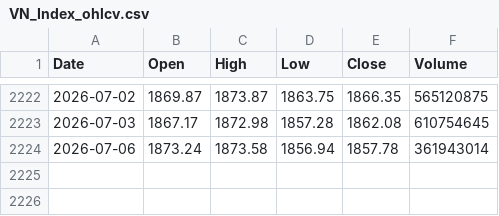
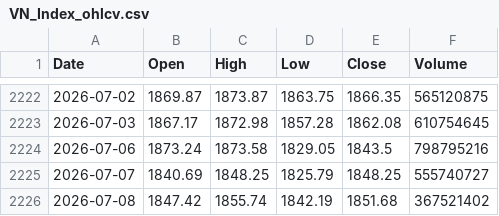
Before and after one commit to twangnhat-05/NGHIENCUUKHOAHOC, a CSV file: data/raw/VN_Index_ohlcv.csv, drawn as a sheet; only a part is shown, gaps mark what is left out.

Commit message:
chore(data): daily refresh 2026-07-08T05:28Z

```diff
--- a/data/raw/VN_Index_ohlcv.csv
+++ b/data/raw/VN_Index_ohlcv.csv
@@ -2223,2 +2223,4 @@
 2026-07-03,1867.17,1872.98,1857.28,1862.08,610754645
-2026-07-06,1873.24,1873.58,1856.94,1857.78,361943014
+2026-07-06,1873.24,1873.58,1829.05,1843.5,798795216
+2026-07-07,1840.69,1848.25,1825.79,1848.25,555740727
+2026-07-08,1847.42,1855.74,1842.19,1851.68,367521402
```
Also changed, not shown: data/raw/BTC_ohlcv.csv, data/raw/GLD_ohlcv.csv, 6 other files.
